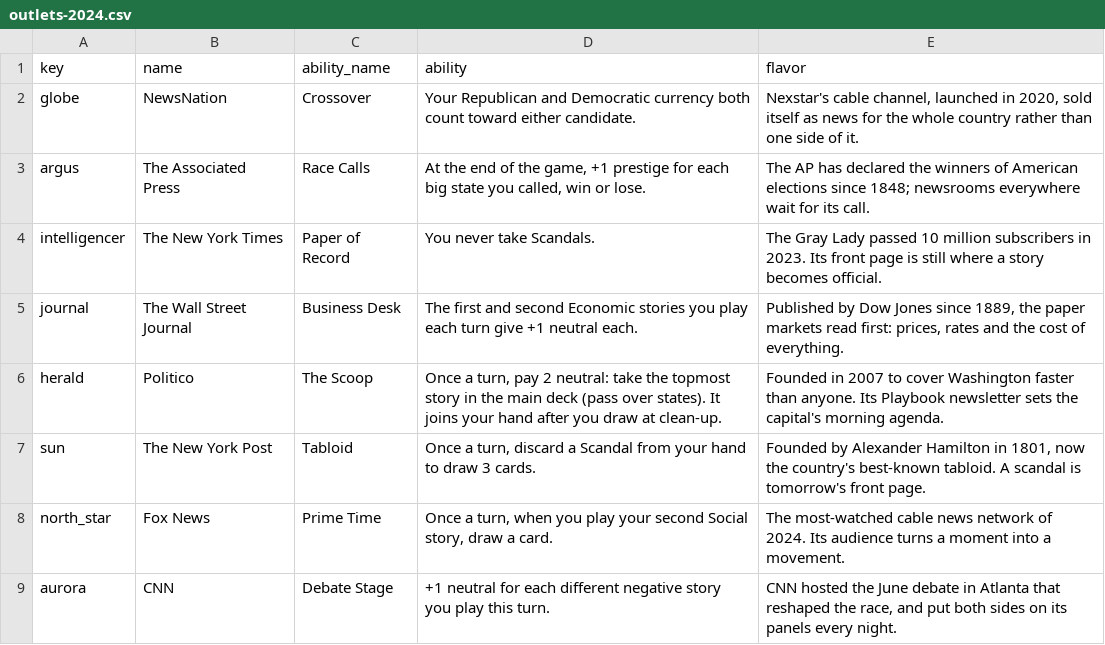
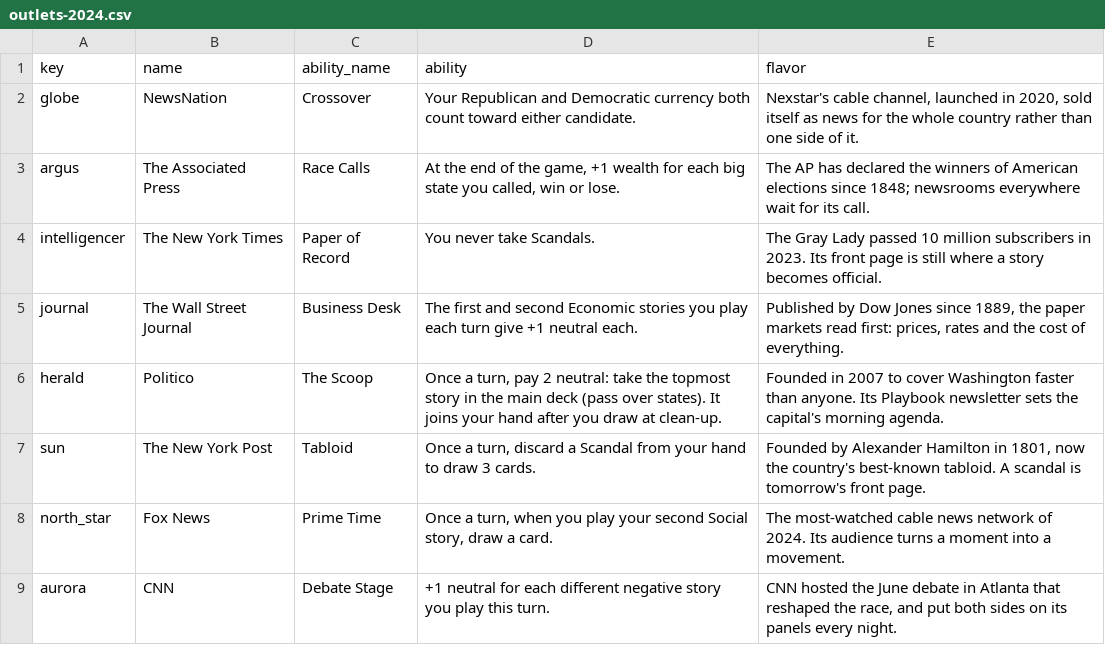
Before and after one commit to DavidSBennett/VotingGame, a CSV file: docs/outlets-2024.csv, drawn as a sheet.

```diff
--- a/docs/outlets-2024.csv
+++ b/docs/outlets-2024.csv
@@ -2,3 +2,3 @@ key,name,ability_name,ability,flavor
 globe,NewsNation,Crossover,Your Republican and Democratic currency both count toward either candidate.,"Nexstar's cable channel, launched in 2020, sold itself as news for the whole country rather than one side of it."
-argus,The Associated Press,Race Calls,"At the end of the game, +1 prestige for each big state you called, win or lose.","The AP has declared the winners of American elections since 1848; newsrooms everywhere wait for its call."
+argus,The Associated Press,Race Calls,"At the end of the game, +1 wealth for each big state you called, win or lose.","The AP has declared the winners of American elections since 1848; newsrooms everywhere wait for its call."
 intelligencer,The New York Times,Paper of Record,You never take Scandals.,"The Gray Lady passed 10 million subscribers in 2023. Its front page is still where a story becomes official."
```
Also changed, not shown: docs/deck-2024.csv, 18 other files.
